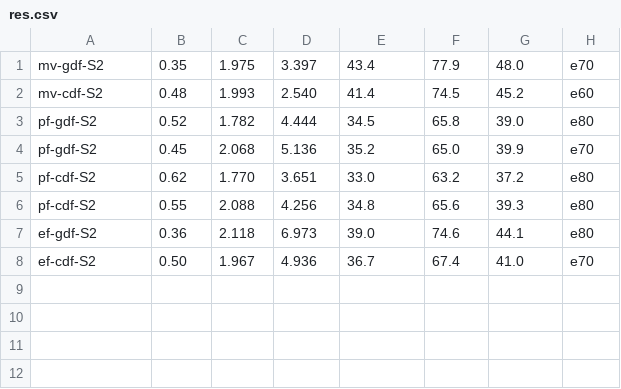
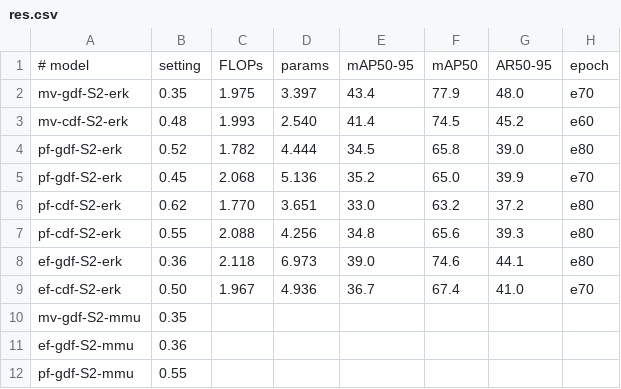
Before and after one commit to Nobreakfast/Achelous, a CSV file: prune_csv/prune_results/res.csv, drawn as a sheet.

```diff
--- a/prune_csv/prune_results/res.csv
+++ b/prune_csv/prune_results/res.csv
@@ -1,8 +1,12 @@
-mv-gdf-S2, 0.35, 1.975, 3.397, 43.4, 77.9, 48.0, e70
-mv-cdf-S2, 0.48, 1.993, 2.540, 41.4, 74.5, 45.2, e60
-pf-gdf-S2, 0.52, 1.782, 4.444, 34.5, 65.8, 39.0, e80
-pf-gdf-S2, 0.45, 2.068, 5.136, 35.2, 65.0, 39.9, e70
-pf-cdf-S2, 0.62, 1.770, 3.651, 33.0, 63.2, 37.2, e80
-pf-cdf-S2, 0.55, 2.088, 4.256, 34.8, 65.6, 39.3, e80
-ef-gdf-S2, 0.36, 2.118, 6.973, 39.0, 74.6, 44.1, e80
-ef-cdf-S2, 0.50, 1.967, 4.936, 36.7, 67.4, 41.0, e70
+# model, setting, FLOPs, params, mAP50-95, mAP50, AR50-95, epoch,
+mv-gdf-S2-erk, 0.35, 1.975, 3.397, 43.4, 77.9, 48.0, e70
+mv-cdf-S2-erk, 0.48, 1.993, 2.540, 41.4, 74.5, 45.2, e60
+pf-gdf-S2-erk, 0.52, 1.782, 4.444, 34.5, 65.8, 39.0, e80
+pf-gdf-S2-erk, 0.45, 2.068, 5.136, 35.2, 65.0, 39.9, e70
+pf-cdf-S2-erk, 0.62, 1.770, 3.651, 33.0, 63.2, 37.2, e80
+pf-cdf-S2-erk, 0.55, 2.088, 4.256, 34.8, 65.6, 39.3, e80
+ef-gdf-S2-erk, 0.36, 2.118, 6.973, 39.0, 74.6, 44.1, e80
+ef-cdf-S2-erk, 0.50, 1.967, 4.936, 36.7, 67.4, 41.0, e70
+mv-gdf-S2-mmu, 0.35,
+ef-gdf-S2-mmu, 0.36,
+pf-gdf-S2-mmu, 0.55,
```
Also changed, not shown: prune_csv/prune_results/fps.csv, 5 other files.
